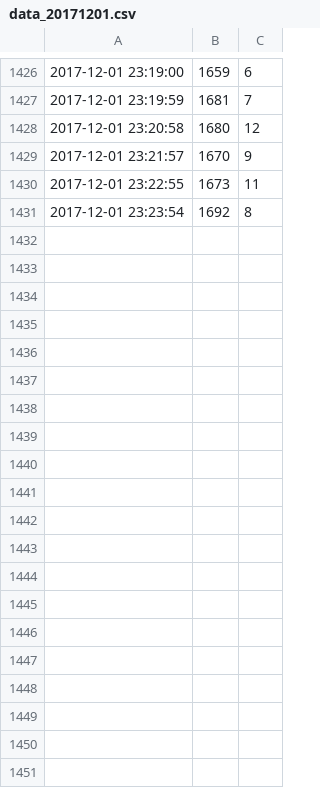
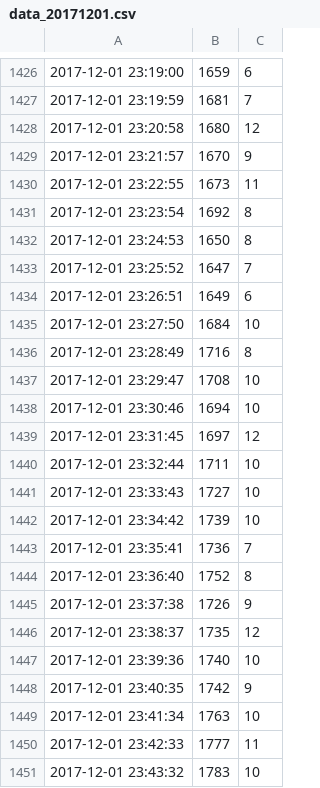
Before and after one commit to kimwooglae/AirQualityIndex, a CSV file: python/data_20171201.csv, drawn as a sheet; only a part is shown, gaps mark what is left out; the diff covers the shown part only; the diff names each change by its address in the sheet, - before the commit and + after, or states it on an @@ line.

Commit message:
data

```diff
--- a/python/data_20171201.csv
+++ b/python/data_20171201.csv
+row 1432: 2017-12-01 23:24:53 | 1650 | 8
+row 1433: 2017-12-01 23:25:52 | 1647 | 7
+row 1434: 2017-12-01 23:26:51 | 1649 | 6
+row 1435: 2017-12-01 23:27:50 | 1684 | 10
+row 1436: 2017-12-01 23:28:49 | 1716 | 8
+row 1437: 2017-12-01 23:29:47 | 1708 | 10
+row 1438: 2017-12-01 23:30:46 | 1694 | 10
+row 1439: 2017-12-01 23:31:45 | 1697 | 12
+row 1440: 2017-12-01 23:32:44 | 1711 | 10
+row 1441: 2017-12-01 23:33:43 | 1727 | 10
+row 1442: 2017-12-01 23:34:42 | 1739 | 10
+row 1443: 2017-12-01 23:35:41 | 1736 | 7
+row 1444: 2017-12-01 23:36:40 | 1752 | 8
+row 1445: 2017-12-01 23:37:38 | 1726 | 9
+row 1446: 2017-12-01 23:38:37 | 1735 | 12
+row 1447: 2017-12-01 23:39:36 | 1740 | 10
+row 1448: 2017-12-01 23:40:35 | 1742 | 9
+row 1449: 2017-12-01 23:41:34 | 1763 | 10
+row 1450: 2017-12-01 23:42:33 | 1777 | 11
+row 1451: 2017-12-01 23:43:32 | 1783 | 10
```
Also changed, not shown: 16 added rows elsewhere in this file, 1 other file.
